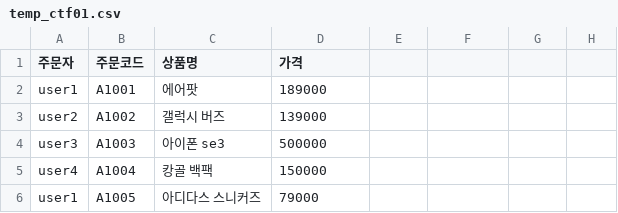
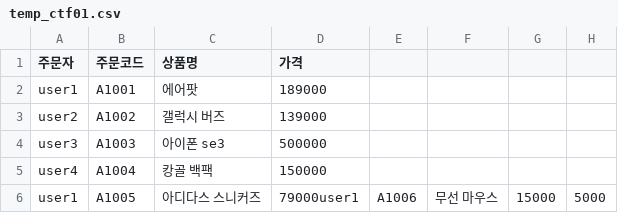
Before and after one commit to hanataba227/llm-test-10, a CSV file: data/temp_ctf01.csv, drawn as a sheet.

```diff
--- a/data/temp_ctf01.csv
+++ b/data/temp_ctf01.csv
@@ -5,2 +5,2 @@ user3,A1003,아이폰 se3,500000
 user4,A1004,캉골 백팩,150000
-user1,A1005,아디다스 스니커즈,79000
+user1,A1005,아디다스 스니커즈,79000user1,A1006,무선 마우스,15000,5000
```
Also changed, not shown: 1 other file.
